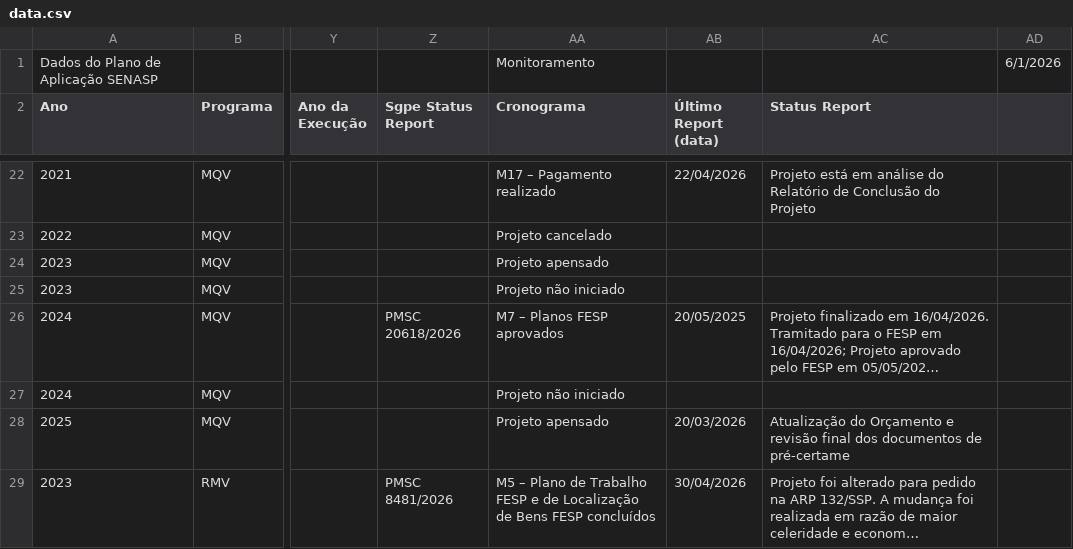
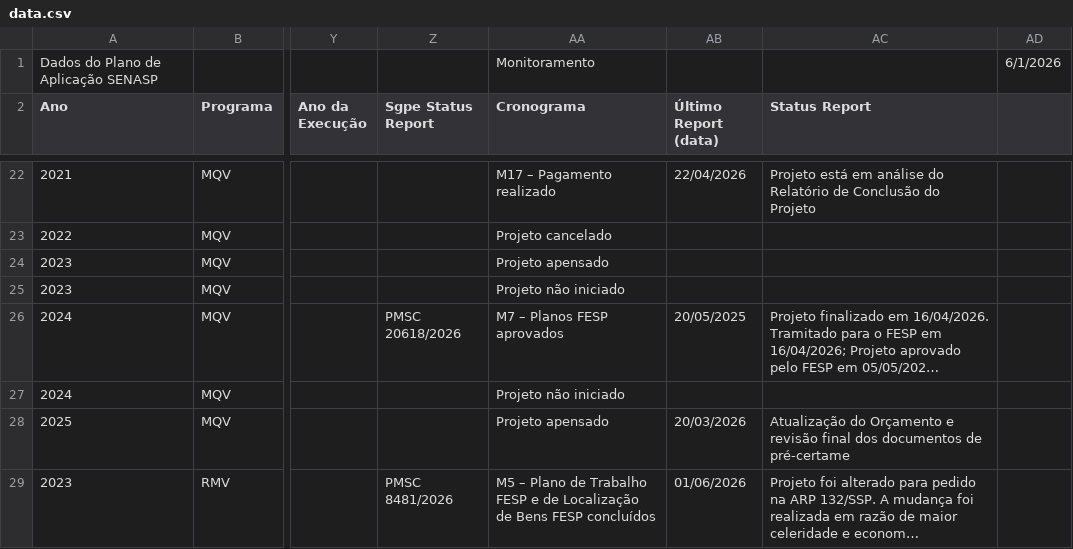
Before and after one commit to 926738-creator/bi-eppm, a CSV file: data.csv, drawn as a sheet; only a part is shown, gaps mark what is left out; long unchanged cells end in …; the diff covers the shown part only; the diff names each change by its address in the sheet, - before the commit and + after, or states it on an @@ line.

```diff
--- a/data.csv
+++ b/data.csv
-AB29 (Último Report (data)): 30/04/2026
+AB29 (Último Report (data)): 01/06/2026
```
Also changed, not shown: 12 edited cells elsewhere in this file.
